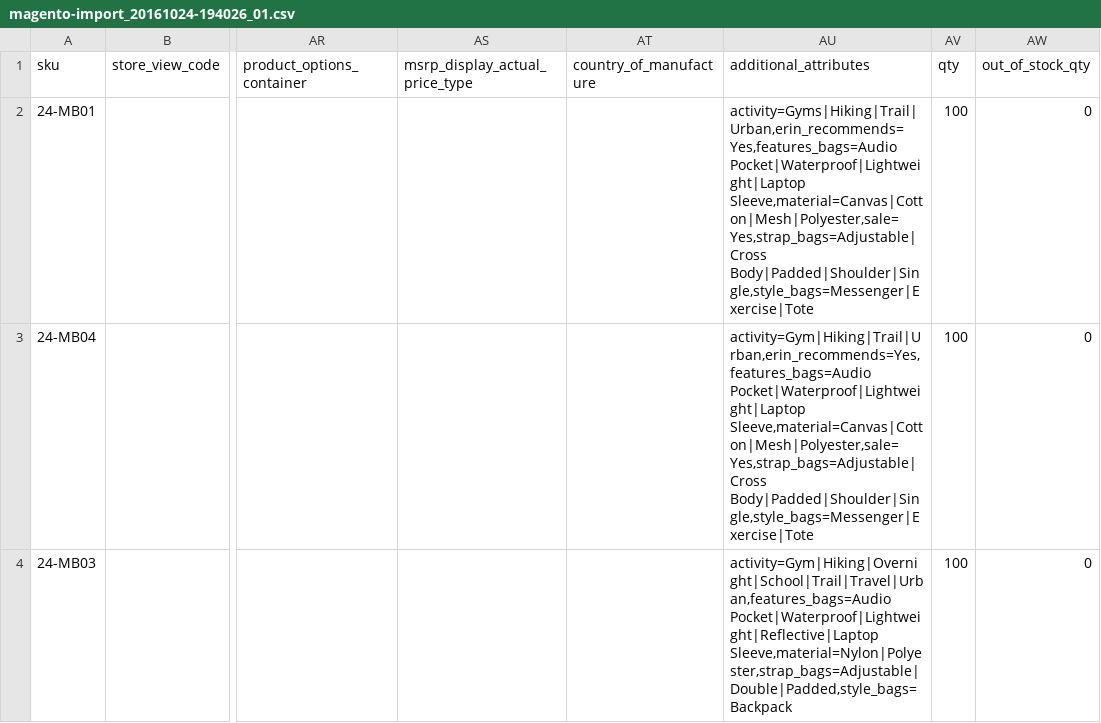
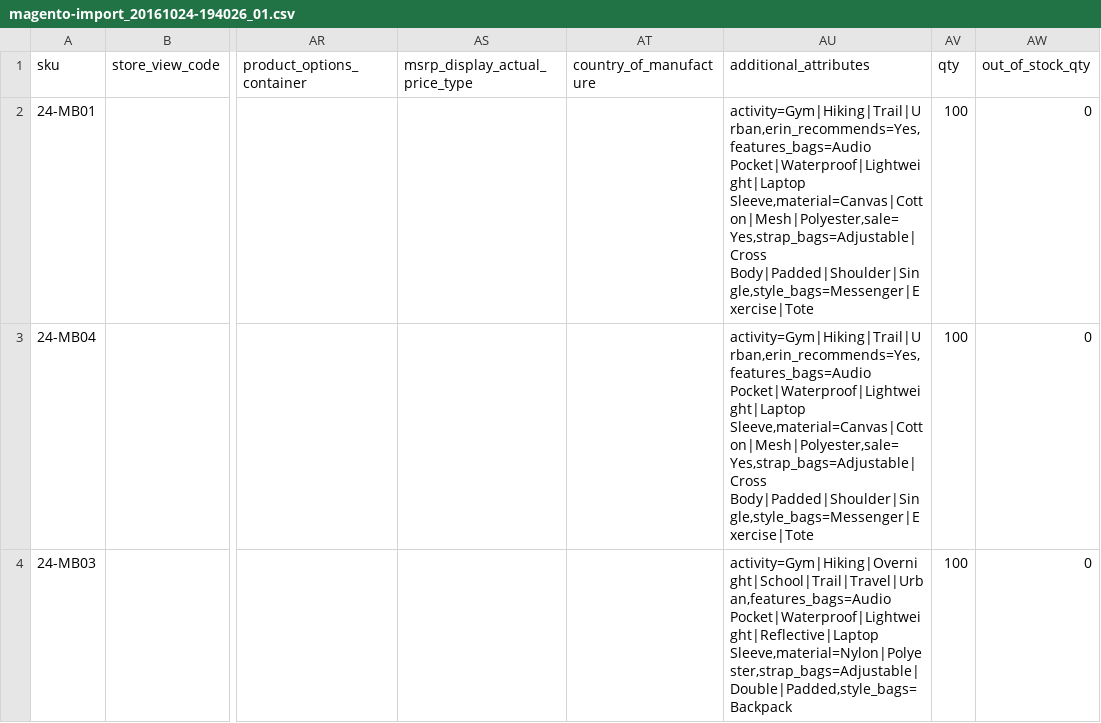
Before and after one commit to techdivision/import-cli-simple, a CSV file: projects/sample-data/ce/212/data/products/add-update/magento-import_20161024-194026_01.csv, drawn as a sheet; only a part is shown, gaps mark what is left out; the diff names each change by its address in the sheet, - before the commit and + after, or states it on an @@ line.

Commit message:
Fixed invalid option value

```diff
--- a/projects/sample-data/ce/212/data/products/add-update/magento-import_20161024-194026_01.csv
+++ b/projects/sample-data/ce/212/data/products/add-update/magento-import_20161024-194026_01.csv
-AU2 (additional_attributes): activity=Gyms|Hiking|Trail|Urban,erin_recommends=Yes,features_bags=Audio Pocket|Waterproof|Lightweight|Laptop Sleeve,material=Canvas|Cotton|Mesh|Polyester,sale=Yes,strap_bags=Adjustable|Cross…
+AU2 (additional_attributes): activity=Gym|Hiking|Trail|Urban,erin_recommends=Yes,features_bags=Audio Pocket|Waterproof|Lightweight|Laptop Sleeve,material=Canvas|Cotton|Mesh|Polyester,sale=Yes,strap_bags=Adjustable|Cross…
```
